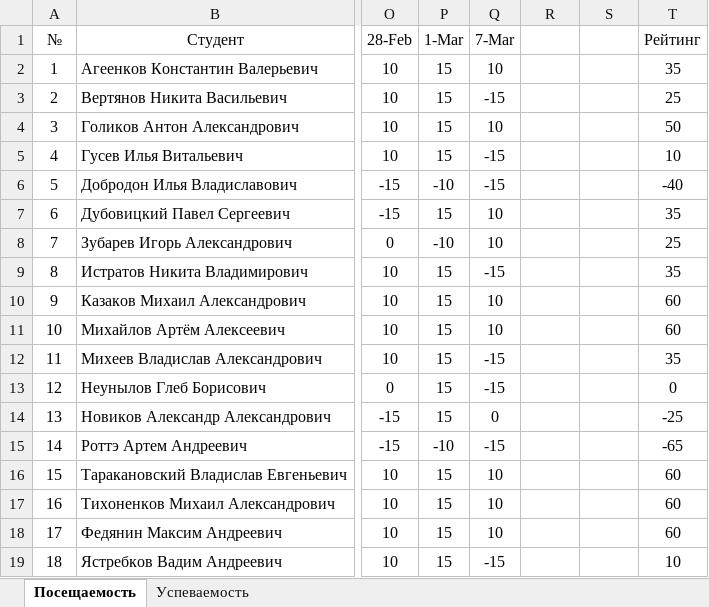
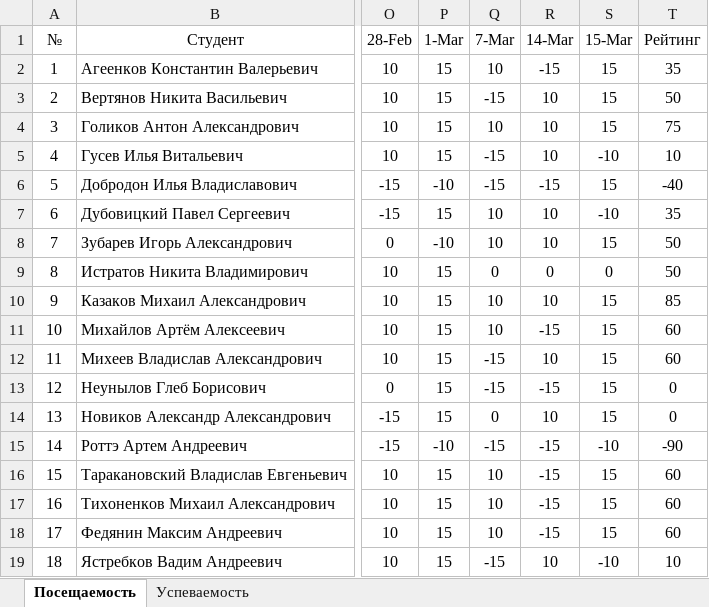
Before and after one commit to TheBandik/information-systems-testing, an Excel workbook: Успеваемость_С-ИП-21-1.xlsx, sheet Посещаемость, drawn as a sheet; only a part is shown, gaps mark what is left out; values as stored, in another font and other column widths than the file's, no borders; conditional formats not drawn; the diff names each change by its address in the sheet, - before the commit and + after, or states it on an @@ line.

```diff
--- a/Успеваемость_С-ИП-21-1.xlsx (sheet Посещаемость)
+++ b/Успеваемость_С-ИП-21-1.xlsx (sheet Посещаемость)
-R1: (empty)
+R1: 14-Mar
-S1: (empty)
+S1: 15-Mar
-R2 (14-Mar): (empty)
+R2 (14-Mar): -15
-S2:S4 (15-Mar): (empty)
+S2:S4 (15-Mar): 15
-R3:R5 (14-Mar): (empty)
+R3:R5 (14-Mar): 10
-T3 (Рейтинг): 25
+T3 (Рейтинг): 50
-T4 (Рейтинг): 50
+T4 (Рейтинг): 75
-S5 (15-Mar): (empty)
+S5 (15-Mar): -10
-R6 (14-Mar): (empty)
+R6 (14-Mar): -15
-S6 (15-Mar): (empty)
+S6 (15-Mar): 15
-R7:R8 (14-Mar): (empty)
+R7:R8 (14-Mar): 10
-S7 (15-Mar): (empty)
+S7 (15-Mar): -10
-S8 (15-Mar): (empty)
+S8 (15-Mar): 15
-T8 (Рейтинг): 25
+T8 (Рейтинг): 50
-Q9 (7-Mar): -15
+Q9 (7-Mar): 0
-R9 (14-Mar): (empty)
+R9 (14-Mar): 0
-S9 (15-Mar): (empty)
+S9 (15-Mar): 0
-T9 (Рейтинг): 35
+T9 (Рейтинг): 50
-R10 (14-Mar): (empty)
+R10 (14-Mar): 10
-S10:S14 (15-Mar): (empty)
+S10:S14 (15-Mar): 15
-T10 (Рейтинг): 60
+T10 (Рейтинг): 85
-R11 (14-Mar): (empty)
+R11 (14-Mar): -15
-R12 (14-Mar): (empty)
+R12 (14-Mar): 10
-T12 (Рейтинг): 35
+T12 (Рейтинг): 60
-R13 (14-Mar): (empty)
+R13 (14-Mar): -15
-R14 (14-Mar): (empty)
+R14 (14-Mar): 10
-T14 (Рейтинг): -25
+T14 (Рейтинг): 0
-R15:R18 (14-Mar): (empty)
+R15:R18 (14-Mar): -15
-S15 (15-Mar): (empty)
+S15 (15-Mar): -10
-T15 (Рейтинг): -65
+T15 (Рейтинг): -90
-S16:S18 (15-Mar): (empty)
+S16:S18 (15-Mar): 15
-R19 (14-Mar): (empty)
+R19 (14-Mar): 10
-S19 (15-Mar): (empty)
+S19 (15-Mar): -10
```
Also changed, not shown: sheet Успеваемость, Успеваемость_С-ИП-21-2.xlsx.
